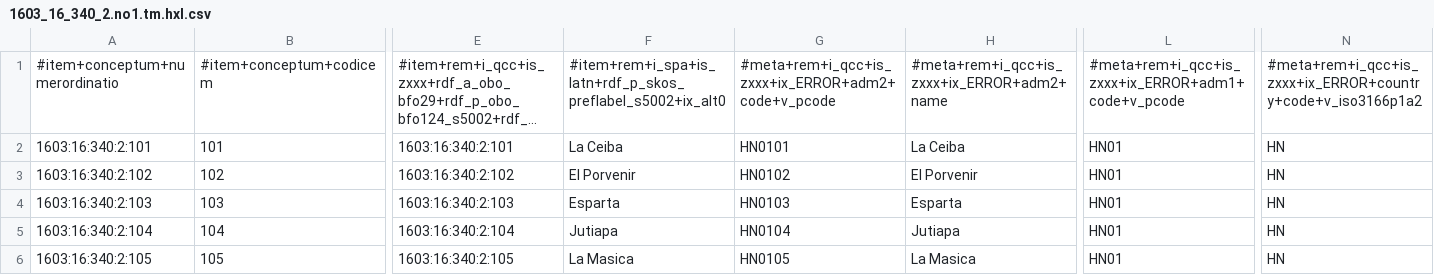
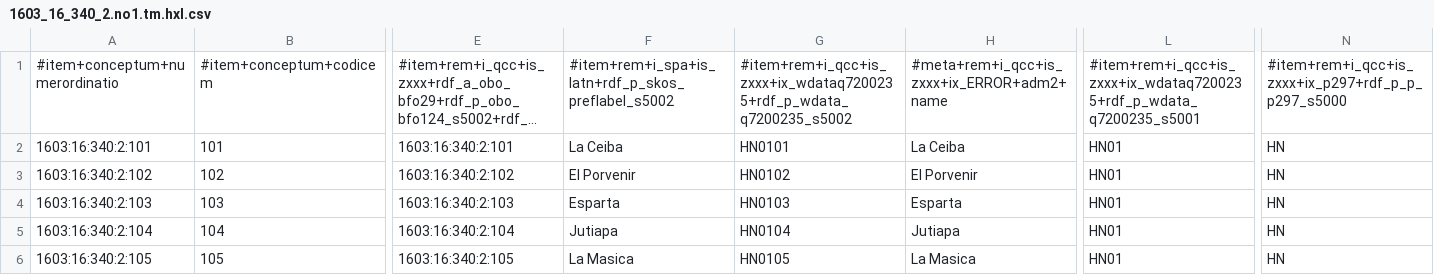
Before and after one commit to MDCIII/1603_16_340, a CSV file: 1603/16/340/2/1603_16_340_2.no1.tm.hxl.csv, drawn as a sheet; only a part is shown, gaps mark what is left out; long unchanged cells end in …; the diff names each change by its address in the sheet, - before the commit and + after, or states it on an @@ line.

```diff
--- a/1603/16/340/2/1603_16_340_2.no1.tm.hxl.csv
+++ b/1603/16/340/2/1603_16_340_2.no1.tm.hxl.csv
-F1: #item+rem+i_spa+is_latn+rdf_p_skos_preflabel_s5002+ix_alt0
+F1: #item+rem+i_spa+is_latn+rdf_p_skos_preflabel_s5002
-G1: #meta+rem+i_qcc+is_zxxx+ix_ERROR+adm2+code+v_pcode
+G1: #item+rem+i_qcc+is_zxxx+ix_wdataq7200235+rdf_p_wdata_q7200235_s5002
-L1: #meta+rem+i_qcc+is_zxxx+ix_ERROR+adm1+code+v_pcode
+L1: #item+rem+i_qcc+is_zxxx+ix_wdataq7200235+rdf_p_wdata_q7200235_s5001
-N1: #meta+rem+i_qcc+is_zxxx+ix_ERROR+country+code+v_iso3166p1a2
+N1: #item+rem+i_qcc+is_zxxx+ix_p297+rdf_p_p_p297_s5000
```
Also changed, not shown: 1603/16/340/0/1603_16_340_0.no1.tm.hxl.csv, 1603/16/340/1/1603_16_340_1.no1.tm.hxl.csv, 13 other files.
